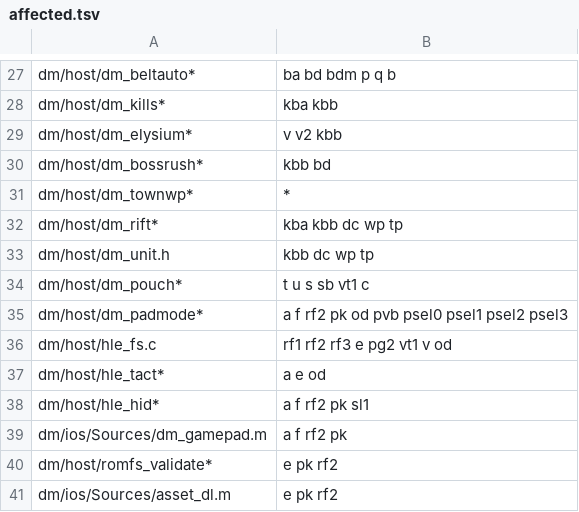
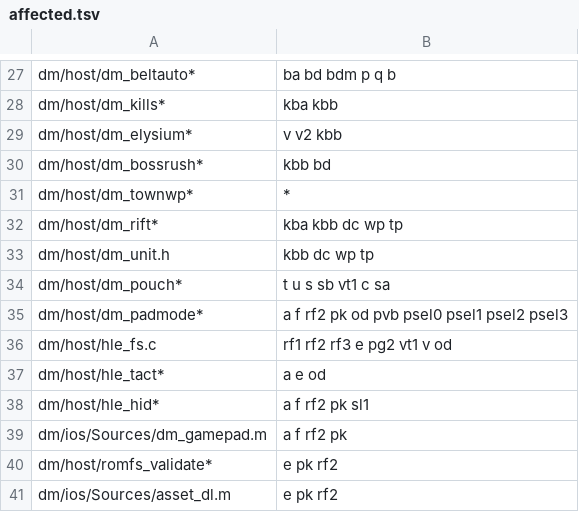
Before and after one commit to d2r-mobile/d2r-mobile, a TSV file: dm/ios/tools/uireg/affected.tsv, drawn as a sheet; only a part is shown, gaps mark what is left out.

```diff
--- a/dm/ios/tools/uireg/affected.tsv
+++ b/dm/ios/tools/uireg/affected.tsv
@@ -33,3 +33,3 @@ dm/host/dm_rift*	kba kbb dc wp tp
 dm/host/dm_unit.h	kbb dc wp tp
-dm/host/dm_pouch*	t u s sb vt1 c
+dm/host/dm_pouch*	t u s sb vt1 c sa
 dm/host/dm_padmode*	a f rf2 pk od pvb psel0 psel1 psel2 psel3
```
Also changed, not shown: 8 other files.
